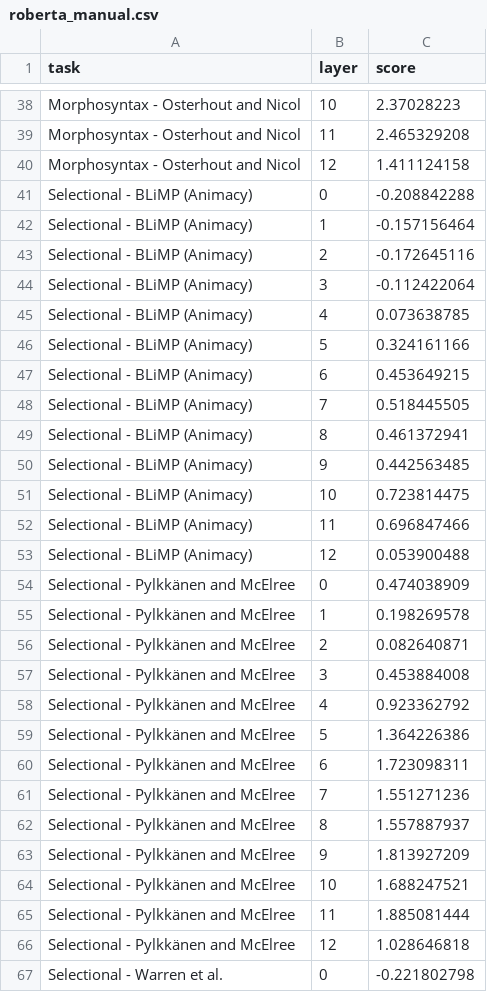
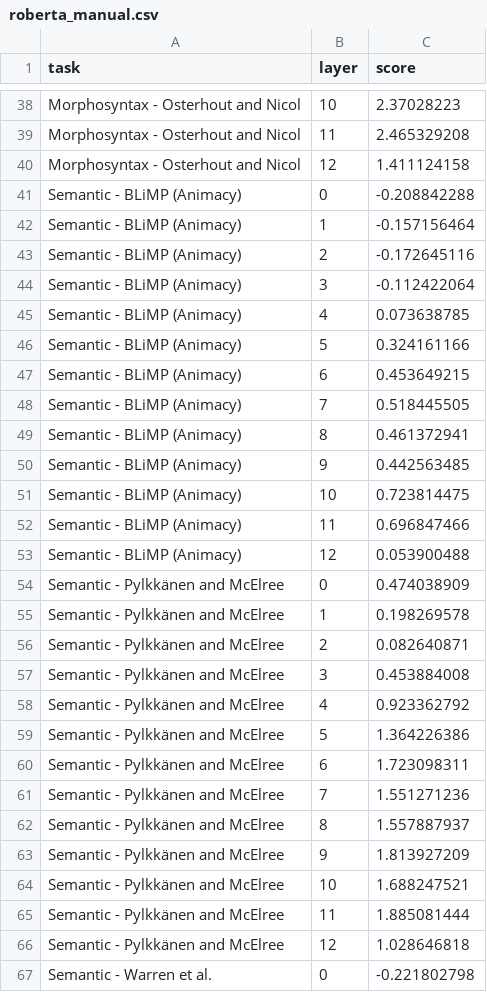
Before and after one commit to SPOClab-ca/layerwise-anomaly, a CSV file: plotting/roberta_manual.csv, drawn as a sheet; only a part is shown, gaps mark what is left out; the diff covers the shown part only.

Commit message:
Fix inconsistent naming in plot

```diff
--- a/plotting/roberta_manual.csv
+++ b/plotting/roberta_manual.csv
@@ -40,28 +40,28 @@ Morphosyntax - Osterhout and Nicol,11,2.465329208
 Morphosyntax - Osterhout and Nicol,12,1.411124158
-Selectional - BLiMP (Animacy),0,-0.208842288
-Selectional - BLiMP (Animacy),1,-0.157156464
-Selectional - BLiMP (Animacy),2,-0.172645116
-Selectional - BLiMP (Animacy),3,-0.112422064
-Selectional - BLiMP (Animacy),4,0.073638785
-Selectional - BLiMP (Animacy),5,0.324161166
-Selectional - BLiMP (Animacy),6,0.453649215
-Selectional - BLiMP (Animacy),7,0.518445505
-Selectional - BLiMP (Animacy),8,0.461372941
-Selectional - BLiMP (Animacy),9,0.442563485
-Selectional - BLiMP (Animacy),10,0.723814475
-Selectional - BLiMP (Animacy),11,0.696847466
-Selectional - BLiMP (Animacy),12,0.053900488
-Selectional - Pylkkänen and McElree,0,0.474038909
-Selectional - Pylkkänen and McElree,1,0.198269578
-Selectional - Pylkkänen and McElree,2,0.082640871
-Selectional - Pylkkänen and McElree,3,0.453884008
-Selectional - Pylkkänen and McElree,4,0.923362792
-Selectional - Pylkkänen and McElree,5,1.364226386
-Selectional - Pylkkänen and McElree,6,1.723098311
-Selectional - Pylkkänen and McElree,7,1.551271236
-Selectional - Pylkkänen and McElree,8,1.557887937
-Selectional - Pylkkänen and McElree,9,1.813927209
-Selectional - Pylkkänen and McElree,10,1.688247521
-Selectional - Pylkkänen and McElree,11,1.885081444
-Selectional - Pylkkänen and McElree,12,1.028646818
-Selectional - Warren et al.,0,-0.221802798
+Semantic - BLiMP (Animacy),0,-0.208842288
+Semantic - BLiMP (Animacy),1,-0.157156464
+Semantic - BLiMP (Animacy),2,-0.172645116
+Semantic - BLiMP (Animacy),3,-0.112422064
+Semantic - BLiMP (Animacy),4,0.073638785
+Semantic - BLiMP (Animacy),5,0.324161166
+Semantic - BLiMP (Animacy),6,0.453649215
+Semantic - BLiMP (Animacy),7,0.518445505
+Semantic - BLiMP (Animacy),8,0.461372941
+Semantic - BLiMP (Animacy),9,0.442563485
+Semantic - BLiMP (Animacy),10,0.723814475
+Semantic - BLiMP (Animacy),11,0.696847466
+Semantic - BLiMP (Animacy),12,0.053900488
+Semantic - Pylkkänen and McElree,0,0.474038909
+Semantic - Pylkkänen and McElree,1,0.198269578
+Semantic - Pylkkänen and McElree,2,0.082640871
+Semantic - Pylkkänen and McElree,3,0.453884008
+Semantic - Pylkkänen and McElree,4,0.923362792
+Semantic - Pylkkänen and McElree,5,1.364226386
+Semantic - Pylkkänen and McElree,6,1.723098311
+Semantic - Pylkkänen and McElree,7,1.551271236
+Semantic - Pylkkänen and McElree,8,1.557887937
+Semantic - Pylkkänen and McElree,9,1.813927209
+Semantic - Pylkkänen and McElree,10,1.688247521
+Semantic - Pylkkänen and McElree,11,1.885081444
+Semantic - Pylkkänen and McElree,12,1.028646818
+Semantic - Warren et al.,0,-0.221802798
```
Also changed, not shown: 90 edited cells elsewhere in this file.
